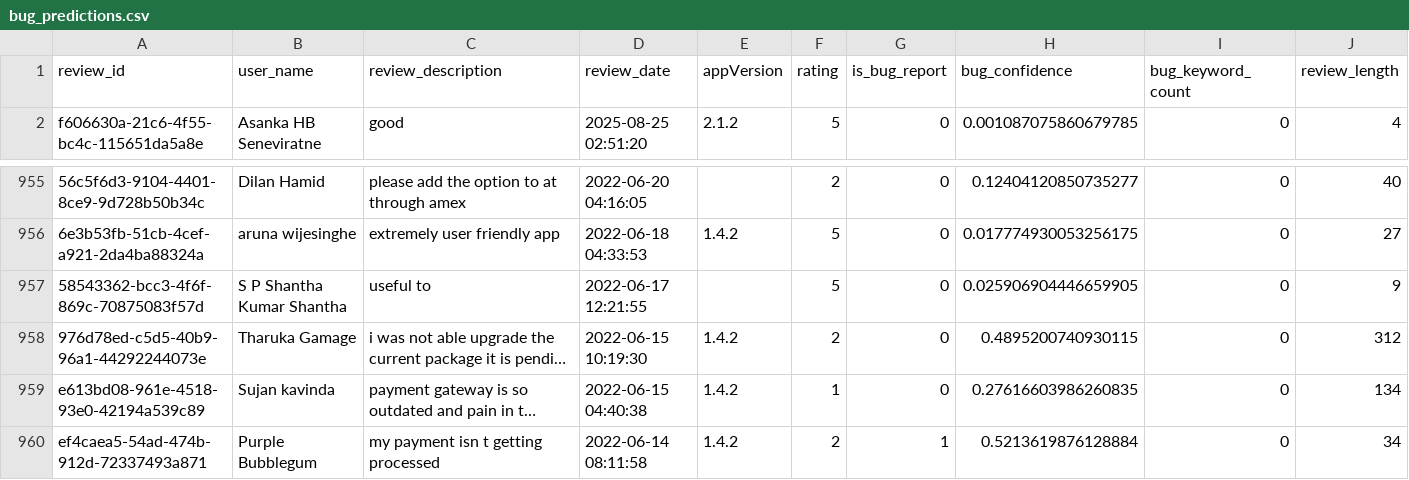
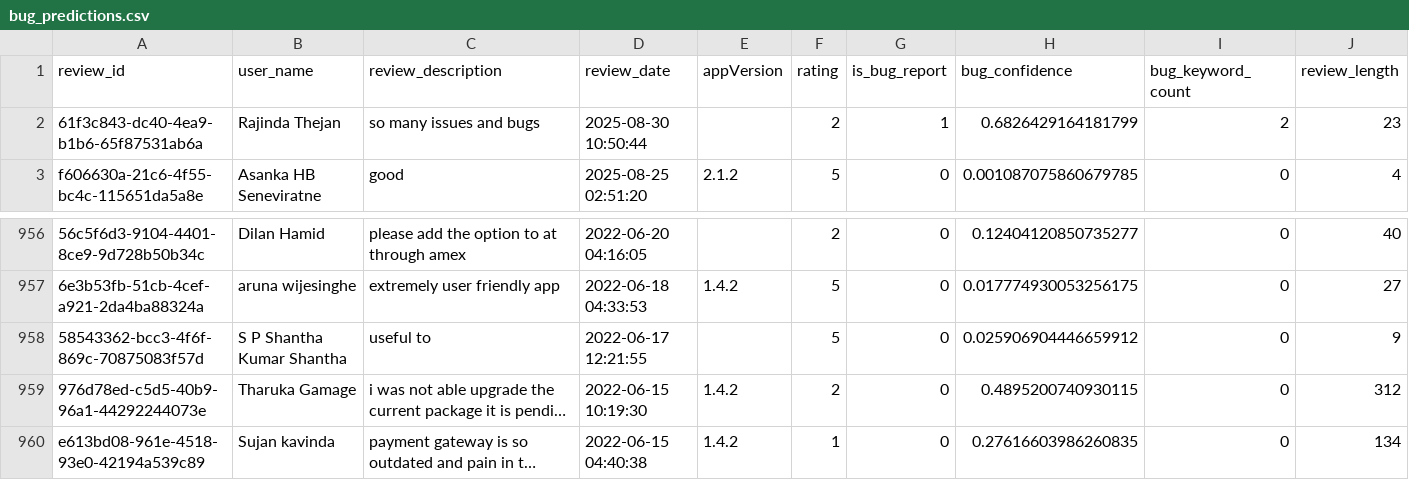
Before and after one commit to kaan84k/slt-bug-analytics-dashboard, a CSV file: data/bug_predictions.csv, drawn as a sheet; only a part is shown, gaps mark what is left out; the shorter side is filled out with more unchanged rows; long unchanged cells end in …; addresses are those after the commit; the diff names each change by its address in the sheet, - before the commit and + after, or states it on an @@ line.

```diff
--- a/data/bug_predictions.csv
+++ b/data/bug_predictions.csv
+row 2: 61f3c843-dc40-4ea9-b1b6-65f87531ab6a | Rajinda Thejan | so many issues and bugs | 2025-08-30 10:50:44 |  | 2 | 1 | 0.6826429164181799 | 2 | 23
-H958 (bug_confidence): 0.025906904446659905
+H958 (bug_confidence): 0.025906904446659912
```
Also changed, not shown: data/categorized_bugs.csv, data/developer_bug_summaries.csv, 4 other files.
